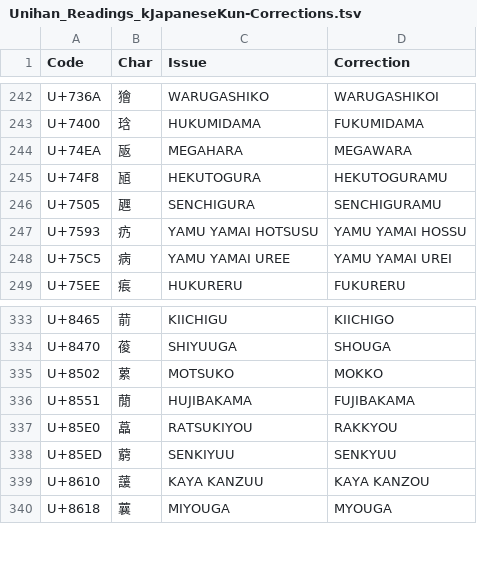
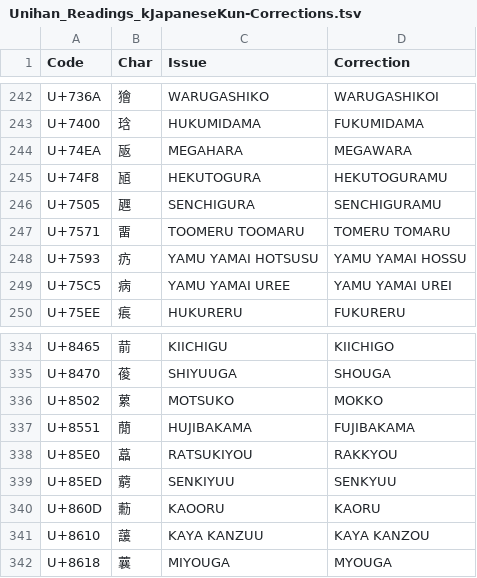
Before and after one commit to tonton-pixel/Unihan-kJapaneseKun-kJapaneseOn-Error-Report, a TSV file: Unihan_Readings_kJapaneseKun-Corrections.tsv, drawn as a sheet; only a part is shown, gaps mark what is left out.

```diff
--- a/Unihan_Readings_kJapaneseKun-Corrections.tsv
+++ b/Unihan_Readings_kJapaneseKun-Corrections.tsv
@@ -246,2 +246,3 @@ U+74F8	瓸	HEKUTOGURA	HEKUTOGURAMU
 U+7505	甅	SENCHIGURA	SENCHIGURAMU
+U+7571	畱	TOOMERU TOOMARU	TOMERU TOMARU
 U+7593	疓	YAMU YAMAI HOTSUSU	YAMU YAMAI HOSSU
@@ -338,2 +339,3 @@ U+85E0	藠	RATSUKIYOU	RAKKYOU
 U+85ED	藭	SENKIYUU	SENKYUU
+U+860D	蘍	KAOORU	KAORU
 U+8610	蘐	KAYA KANZUU	KAYA KANZOU
```
Also changed, not shown: 2 other files.
